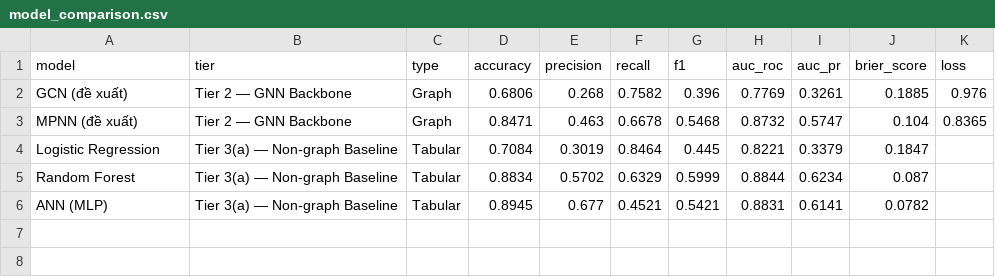
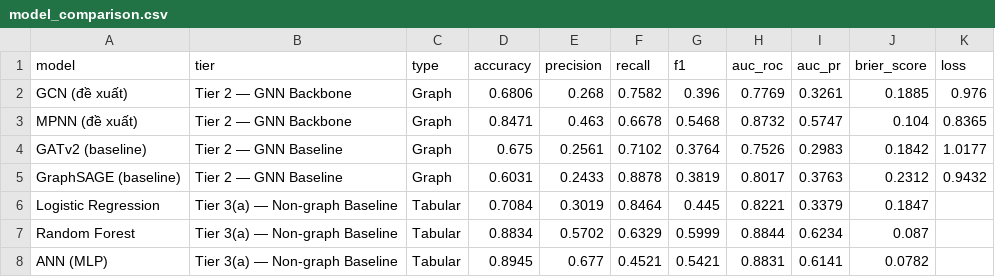
Before and after one commit to HungTruong-github/XAI-sports-knowledge-discovery, a CSV file: results/tables/official/model_comparison.csv, drawn as a sheet; the diff names each change by its address in the sheet, - before the commit and + after, or states it on an @@ line.

Commit message:
docs(eval): update model comparison with GATv2 and GraphSAGE results

```diff
--- a/results/tables/official/model_comparison.csv
+++ b/results/tables/official/model_comparison.csv
+row 4: GATv2 (baseline) | Tier 2 — GNN Baseline | Graph | 0.675 | 0.2561 | 0.7102 | 0.3764 | 0.7526 | 0.2983 | 0.1842 | 1.0177
+row 5: GraphSAGE (baseline) | Tier 2 — GNN Baseline | Graph | 0.6031 | 0.2433 | 0.8878 | 0.3819 | 0.8017 | 0.3763 | 0.2312 | 0.9432
```
